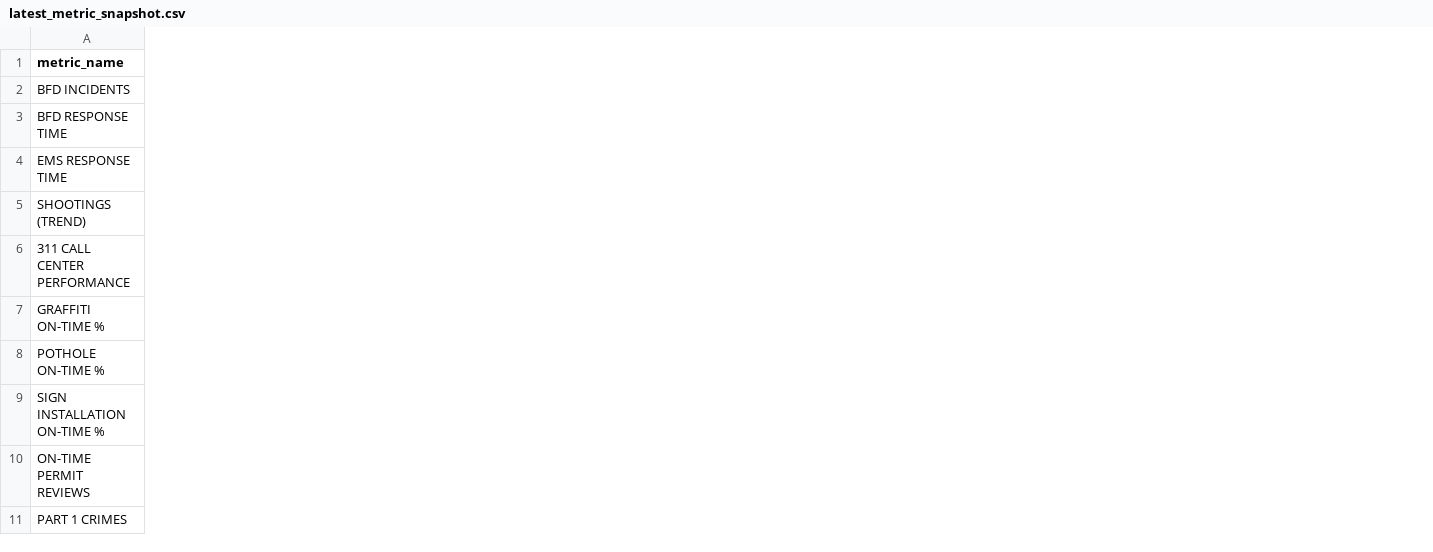
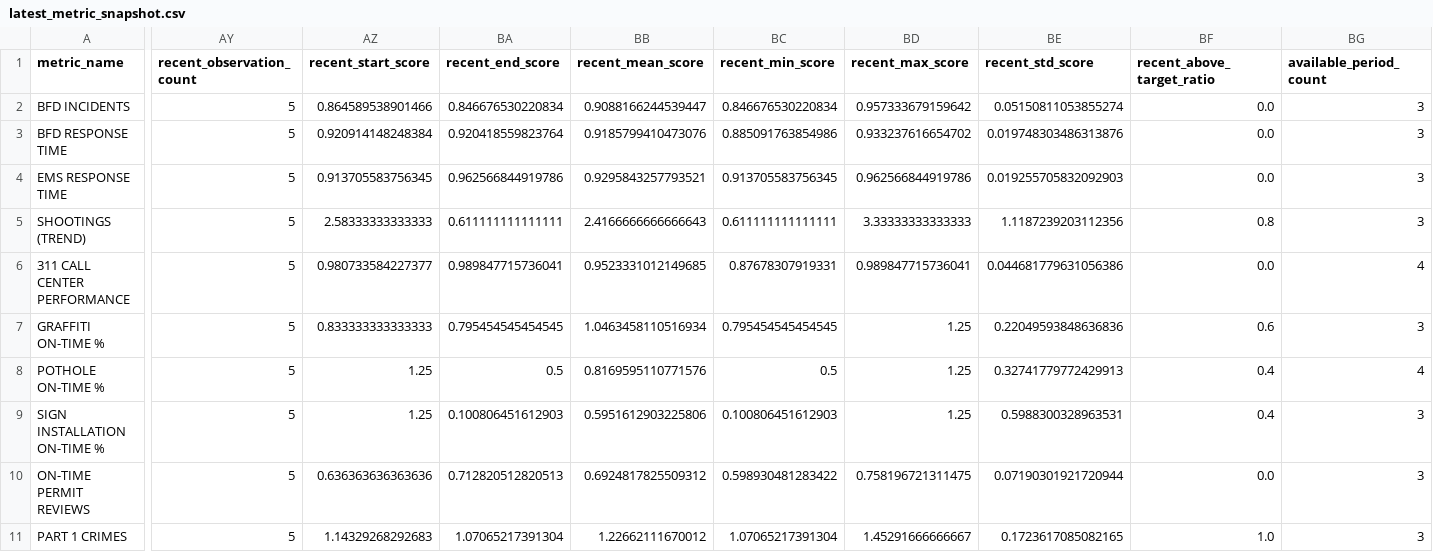
Before and after one commit to Ameya-iIma/Boston-Mayor-Analystics---CityScore, a CSV file: aggregated data/latest_metric_snapshot.csv, drawn as a sheet; only a part is shown, gaps mark what is left out; the diff covers the shown part only; the diff names each change by its address in the sheet, - before the commit and + after, or states it on an @@ line.

```diff
--- a/aggregated data/latest_metric_snapshot.csv
+++ b/aggregated data/latest_metric_snapshot.csv
+column AY (recent_observation_count), rows 2-11: all 5
+column AZ (recent_start_score), rows 2-11: 0.864589538901466 | 0.920914148248384 | 0.913705583756345 | 2.58333333333333 | 0.980733584227377 | 0.833333333333333 | 1.25 | 1.25 | 0.636363636363636 | 1.14329268292683
+column BA (recent_end_score), rows 2-11: 0.846676530220834 | 0.920418559823764 | 0.962566844919786 | 0.611111111111111 | 0.989847715736041 | 0.795454545454545 | 0.5 | 0.100806451612903 | 0.712820512820513 | 1.07065217391304
+column BB (recent_mean_score), rows 2-11: 0.9088166244539447 | 0.9185799410473076 | 0.9295843257793521 | 2.4166666666666643 | 0.9523331012149685 | 1.0463458110516934 | 0.8169595110771576 | 0.5951612903225806 | 0.6924817825509312 | 1.22662111670012
+column BC (recent_min_score), rows 2-11: 0.846676530220834 | 0.885091763854986 | 0.913705583756345 | 0.611111111111111 | 0.87678307919331 | 0.795454545454545 | 0.5 | 0.100806451612903 | 0.598930481283422 | 1.07065217391304
+column BD (recent_max_score), rows 2-11: 0.957333679159642 | 0.933237616654702 | 0.962566844919786 | 3.33333333333333 | 0.989847715736041 | 1.25 | 1.25 | 1.25 | 0.758196721311475 | 1.45291666666667
+column BE (recent_std_score), rows 2-11: 0.05150811053855274 | 0.019748303486313876 | 0.019255705832092903 | 1.1187239203112356 | 0.044681779631056386 | 0.22049593848636836 | 0.32741779772429913 | 0.5988300328963531 | 0.07190301921720944 | 0.1723617085082165
+column BF (recent_above_target_ratio), rows 2-11: 0.0 | 0.0 | 0.0 | 0.8 | 0.0 | 0.6 | 0.4 | 0.4 | 0.0 | 1.0
+column BG (available_period_count), rows 2-11: 3 | 3 | 3 | 3 | 4 | 3 | 4 | 3 | 3 | 3
```
Also changed, not shown: 9 added columns elsewhere in this file, aggregated data/mayor_alerts.csv, 8 other files.
